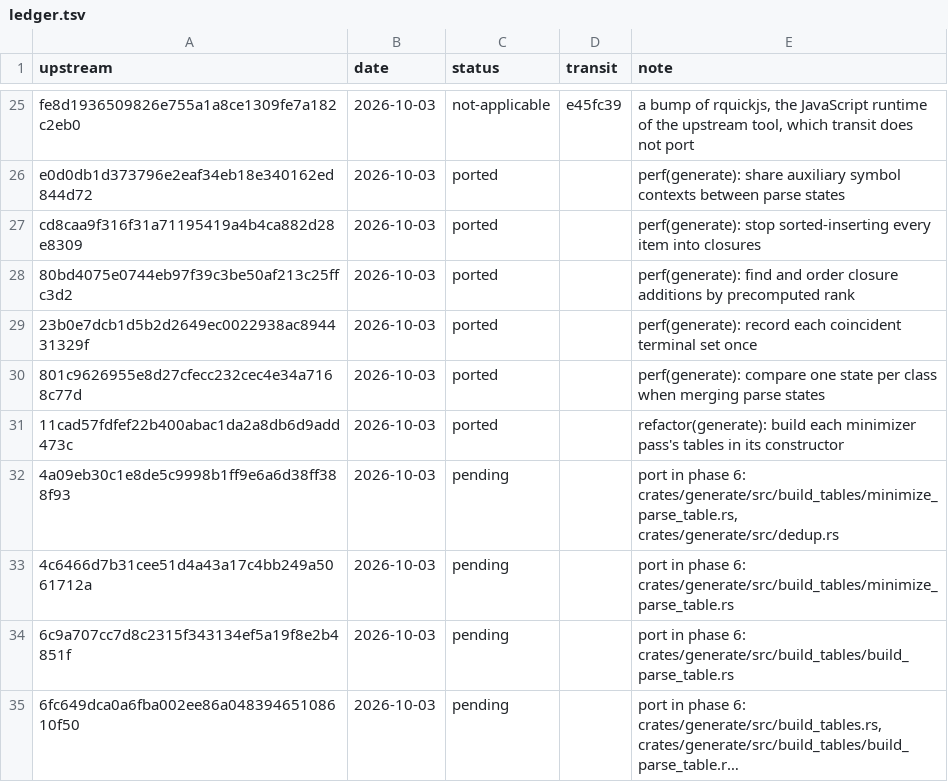
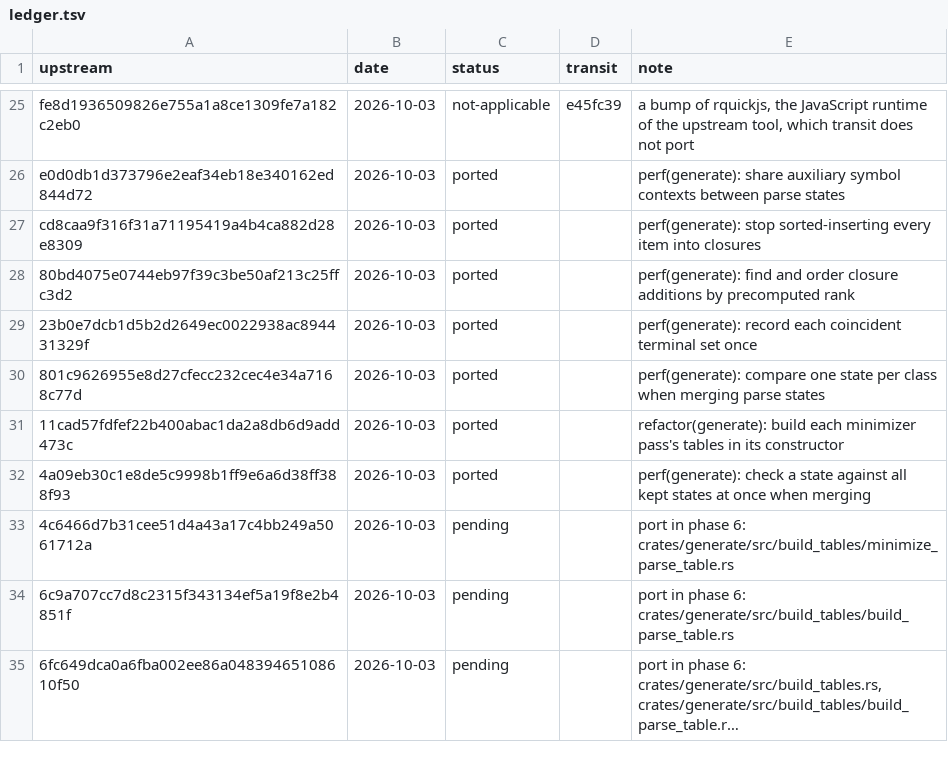
Before and after one commit to xo/transit, a TSV file: docs/upstream/ledger.tsv, drawn as a sheet; only a part is shown, gaps mark what is left out; long unchanged cells end in ….

```diff
--- a/docs/upstream/ledger.tsv
+++ b/docs/upstream/ledger.tsv
@@ -31,3 +31,3 @@ cd8caa9f316f31a71195419a4b4ca882d28e8309	2026-10-03	ported		perf(generate): stop
 11cad57fdfef22b400abac1da2a8db6d9add473c	2026-10-03	ported		refactor(generate): build each minimizer pass's tables in its constructor
-4a09eb30c1e8de5c9998b1ff9e6a6d38ff388f93	2026-10-03	pending		port in phase 6: crates/generate/src/build_tables/minimize_parse_table.rs, crates/generate/src/dedup.rs
+4a09eb30c1e8de5c9998b1ff9e6a6d38ff388f93	2026-10-03	ported		perf(generate): check a state against all kept states at once when merging
 4c6466d7b31cee51d4a43a17c4bb249a5061712a	2026-10-03	pending		port in phase 6: crates/generate/src/build_tables/minimize_parse_table.rs
```
Also changed, not shown: 5 other files.
